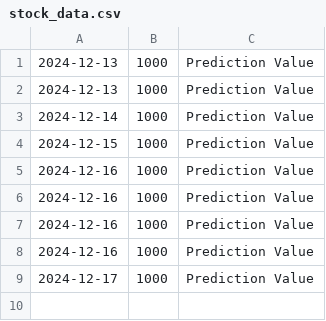
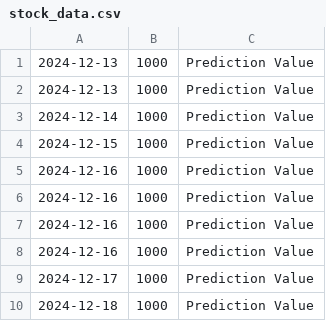
Before and after one commit to abizer007/zomato-stock-predictor, a CSV file: stock_data.csv, drawn as a sheet.

```diff
--- a/stock_data.csv
+++ b/stock_data.csv
@@ -9 +9,2 @@
 2024-12-17,1000,Prediction Value
+2024-12-18,1000,Prediction Value
```
Also changed, not shown: 3 other files.
